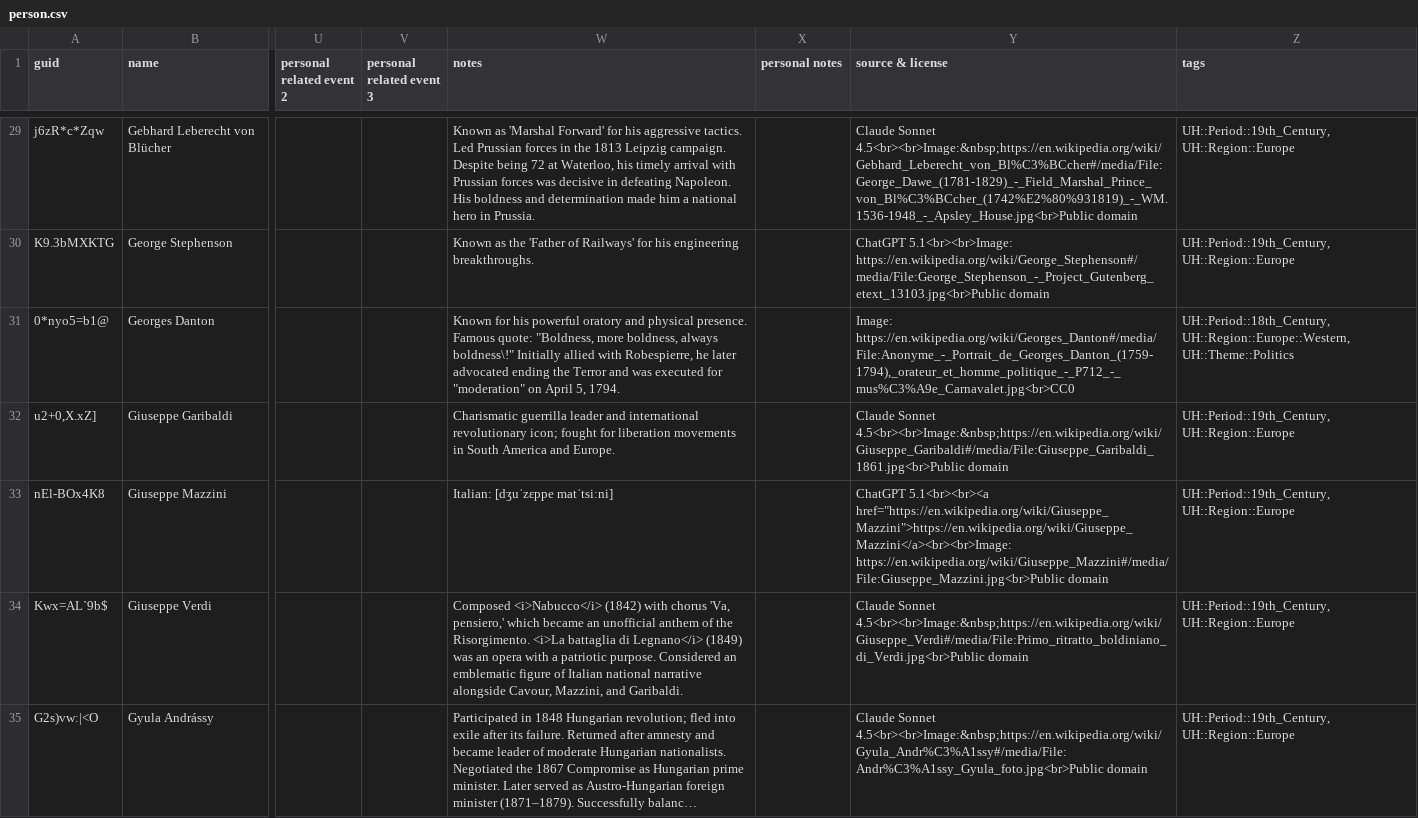
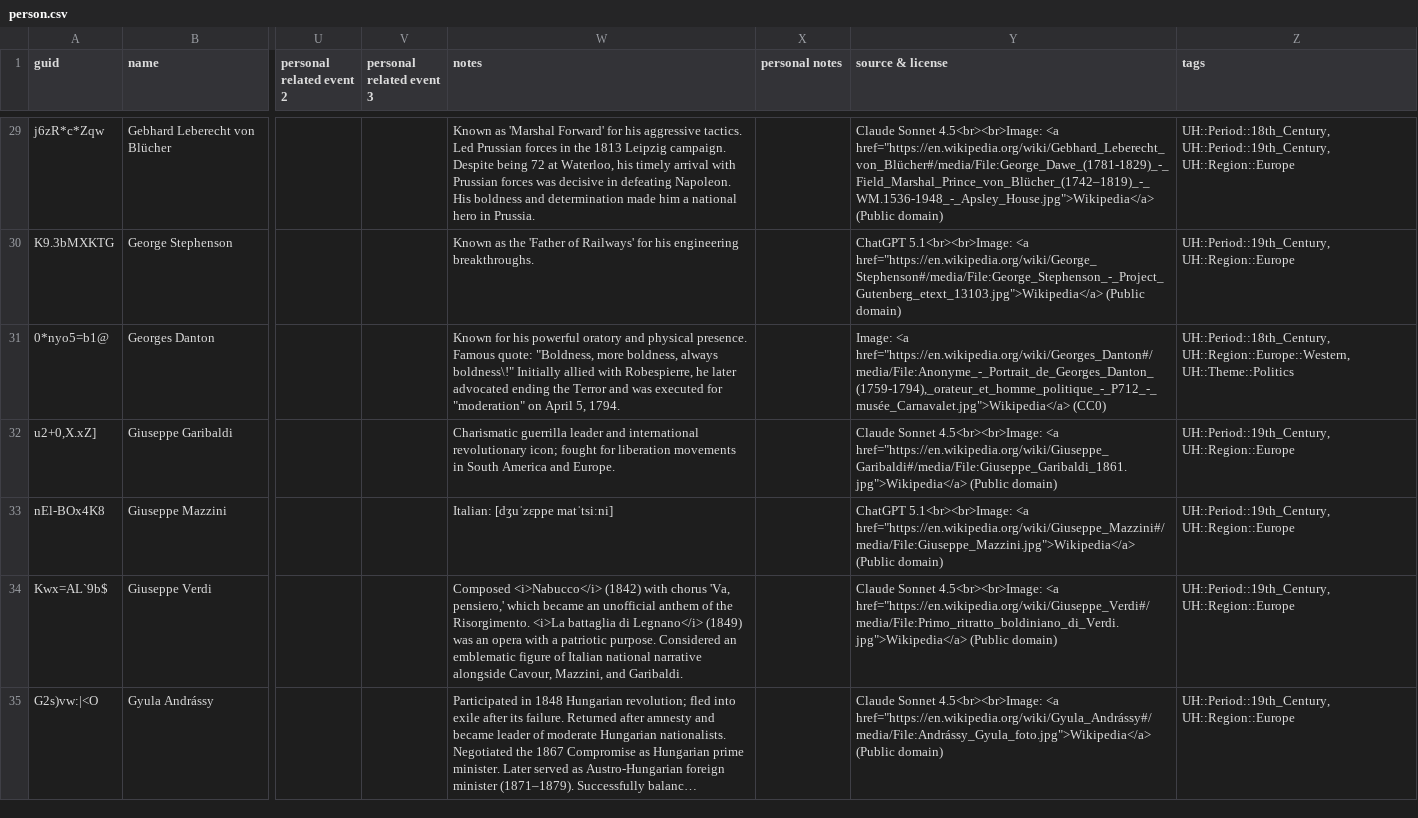
Before and after one commit to omarkohl/ultimate-history, a CSV file: src/data/person.csv, drawn as a sheet; only a part is shown, gaps mark what is left out; long unchanged cells end in …; the diff covers the shown part only; the diff names each change by its address in the sheet, - before the commit and + after, or states it on an @@ line.

Commit message:
feat: fix some incorrect tags and improve source formatting for persons

```diff
--- a/src/data/person.csv
+++ b/src/data/person.csv
-Y29 (source & license): Claude Sonnet 4.5<br><br>Image:&nbsp;https://en.wikipedia.org/wiki/Gebhard_Leberecht_von_Bl%C3%BCcher#/media/File:George_Dawe_(1781-1829)_-_Field_Marshal_Prince_von_Bl%C3%BCcher_(1742%E2%80%931819)_-_WM.1536-1948_-_Apsley_House.jpg<br>Public domain
+Y29 (source & license): Claude Sonnet 4.5<br><br>Image: <a href="https://en.wikipedia.org/wiki/Gebhard_Leberecht_von_Blücher#/media/File:George_Dawe_(1781-1829)_-_Field_Marshal_Prince_von_Blücher_(1742–1819)_-_WM.1536-1948_-_Apsley_House.jpg">Wikipedia</a> (Public domain)
-Z29 (tags): UH::Period::19th_Century, UH::Region::Europe
+Z29 (tags): UH::Period::18th_Century, UH::Period::19th_Century, UH::Region::Europe
-Y30 (source & license): ChatGPT 5.1<br><br>Image: https://en.wikipedia.org/wiki/George_Stephenson#/media/File:George_Stephenson_-_Project_Gutenberg_etext_13103.jpg<br>Public domain
+Y30 (source & license): ChatGPT 5.1<br><br>Image: <a href="https://en.wikipedia.org/wiki/George_Stephenson#/media/File:George_Stephenson_-_Project_Gutenberg_etext_13103.jpg">Wikipedia</a> (Public domain)
-Y31 (source & license): Image: https://en.wikipedia.org/wiki/Georges_Danton#/media/File:Anonyme_-_Portrait_de_Georges_Danton_(1759-1794),_orateur_et_homme_politique_-_P712_-_mus%C3%A9e_Carnavalet.jpg<br>CC0
+Y31 (source & license): Image: <a href="https://en.wikipedia.org/wiki/Georges_Danton#/media/File:Anonyme_-_Portrait_de_Georges_Danton_(1759-1794),_orateur_et_homme_politique_-_P712_-_musée_Carnavalet.jpg">Wikipedia</a> (CC0)
-Y32 (source & license): Claude Sonnet 4.5<br><br>Image:&nbsp;https://en.wikipedia.org/wiki/Giuseppe_Garibaldi#/media/File:Giuseppe_Garibaldi_1861.jpg<br>Public domain
+Y32 (source & license): Claude Sonnet 4.5<br><br>Image: <a href="https://en.wikipedia.org/wiki/Giuseppe_Garibaldi#/media/File:Giuseppe_Garibaldi_1861.jpg">Wikipedia</a> (Public domain)
-Y33 (source & license): ChatGPT 5.1<br><br><a href="https://en.wikipedia.org/wiki/Giuseppe_Mazzini">https://en.wikipedia.org/wiki/Giuseppe_Mazzini</a><br><br>Image: https://en.wikipedia.org/wiki/Giuseppe_Mazzini#/media/File:Giuseppe_Mazzini.jpg<br>Public domain
+Y33 (source & license): ChatGPT 5.1<br><br>Image: <a href="https://en.wikipedia.org/wiki/Giuseppe_Mazzini#/media/File:Giuseppe_Mazzini.jpg">Wikipedia</a> (Public domain)
-Y34 (source & license): Claude Sonnet 4.5<br><br>Image:&nbsp;https://en.wikipedia.org/wiki/Giuseppe_Verdi#/media/File:Primo_ritratto_boldiniano_di_Verdi.jpg<br>Public domain
+Y34 (source & license): Claude Sonnet 4.5<br><br>Image: <a href="https://en.wikipedia.org/wiki/Giuseppe_Verdi#/media/File:Primo_ritratto_boldiniano_di_Verdi.jpg">Wikipedia</a> (Public domain)
-Y35 (source & license): Claude Sonnet 4.5<br><br>Image:&nbsp;https://en.wikipedia.org/wiki/Gyula_Andr%C3%A1ssy#/media/File:Andr%C3%A1ssy_Gyula_foto.jpg<br>Public domain
+Y35 (source & license): Claude Sonnet 4.5<br><br>Image: <a href="https://en.wikipedia.org/wiki/Gyula_Andrássy#/media/File:Andrássy_Gyula_foto.jpg">Wikipedia</a> (Public domain)
```
Also changed, not shown: 97 edited cells elsewhere in this file, 1 other file.
